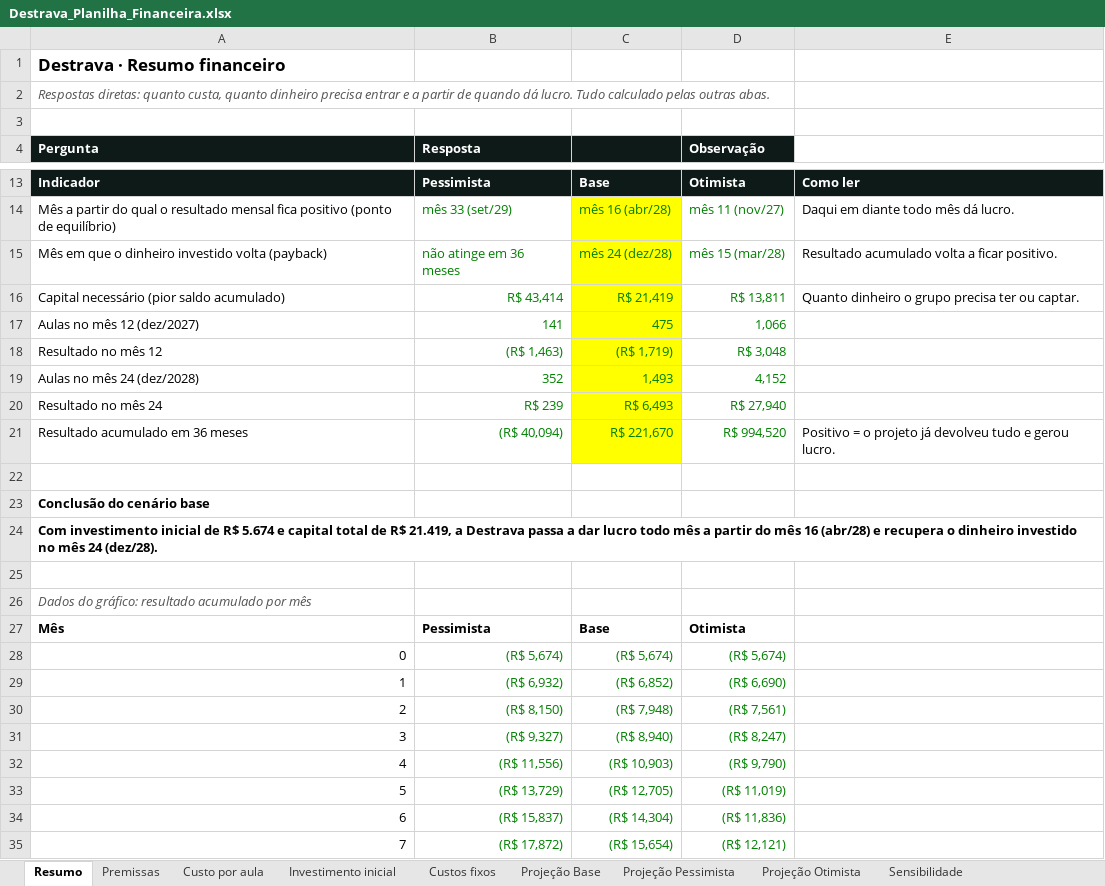
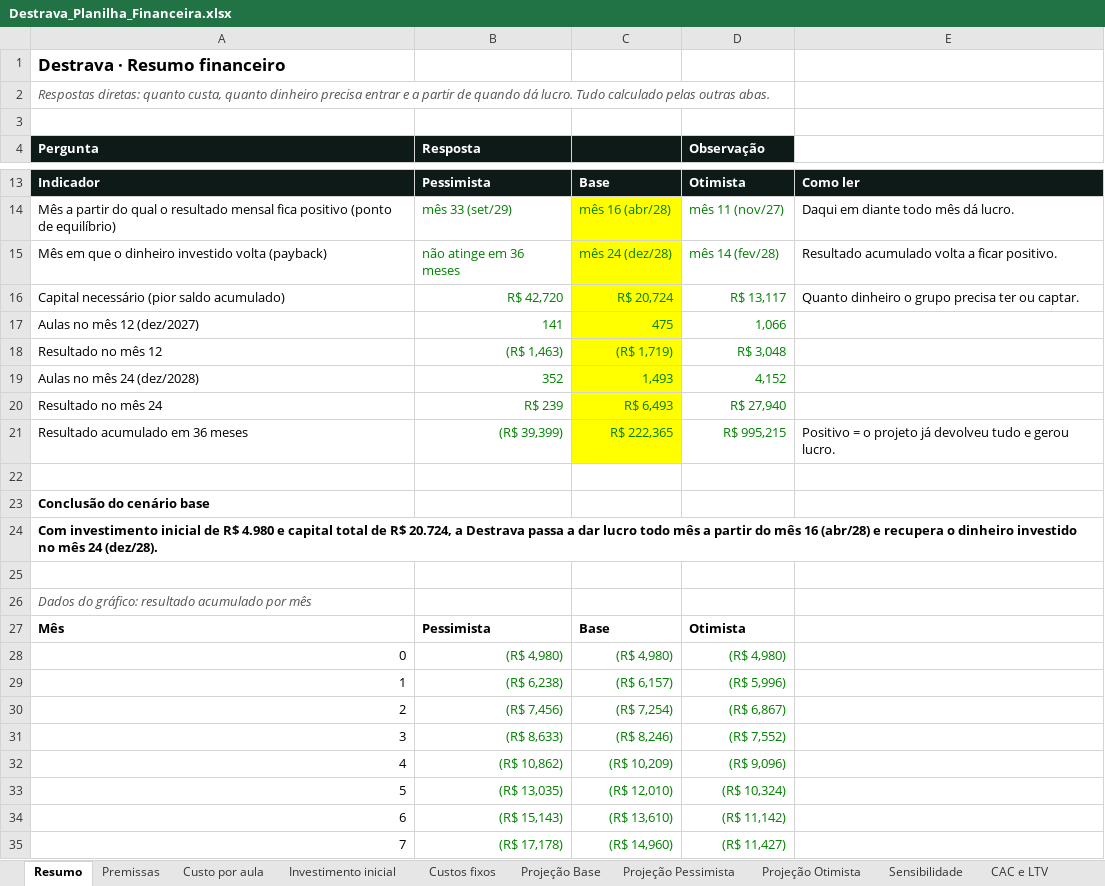
Before and after one commit to RuizGios/Destrava, an Excel workbook: docs/Destrava_Planilha_Financeira.xlsx, sheet Resumo, drawn as a sheet; only a part is shown, gaps mark what is left out; values as stored, in another font and other column widths than the file's, no borders; charts and pictures not drawn; the diff covers the shown part only; the diff names each change by its address in the sheet, - before the commit and + after, or states it on an @@ line.

```diff
--- a/docs/Destrava_Planilha_Financeira.xlsx (sheet Resumo)
+++ b/docs/Destrava_Planilha_Financeira.xlsx (sheet Resumo)
+sheet tab: CAC e LTV
-D15 (Observação): mês 15 (mar/28)
+D15 (Observação): mês 14 (fev/28)
-B16 (Resposta): R$ 43,414
+B16 (Resposta): R$ 42,720
-C16: R$ 21,419
+C16: R$ 20,724
-D16 (Observação): R$ 13,811
+D16 (Observação): R$ 13,117
-B21 (Resposta): (R$ 40,094)
+B21 (Resposta): (R$ 39,399)
-C21: R$ 221,670
+C21: R$ 222,365
-D21 (Observação): R$ 994,520
+D21 (Observação): R$ 995,215
-A24 (Pergunta): …de R$ 5.674 e capital total de R$ 21.419, a Destrava…
+A24 (Pergunta): …de R$ 4.980 e capital total de R$ 20.724, a Destrava…
-B28 (Resposta): (R$ 5,674)
+B28 (Resposta): (R$ 4,980)
-C28: (R$ 5,674)
+C28: (R$ 4,980)
-D28 (Observação): (R$ 5,674)
+D28 (Observação): (R$ 4,980)
-B29 (Resposta): (R$ 6,932)
+B29 (Resposta): (R$ 6,238)
-C29: (R$ 6,852)
+C29: (R$ 6,157)
-D29 (Observação): (R$ 6,690)
+D29 (Observação): (R$ 5,996)
-B30 (Resposta): (R$ 8,150)
+B30 (Resposta): (R$ 7,456)
-C30: (R$ 7,948)
+C30: (R$ 7,254)
-D30 (Observação): (R$ 7,561)
+D30 (Observação): (R$ 6,867)
-B31 (Resposta): (R$ 9,327)
+B31 (Resposta): (R$ 8,633)
-C31: (R$ 8,940)
+C31: (R$ 8,246)
-D31 (Observação): (R$ 8,247)
+D31 (Observação): (R$ 7,552)
-B32 (Resposta): (R$ 11,556)
+B32 (Resposta): (R$ 10,862)
-C32: (R$ 10,903)
+C32: (R$ 10,209)
-D32 (Observação): (R$ 9,790)
+D32 (Observação): (R$ 9,096)
-B33 (Resposta): (R$ 13,729)
+B33 (Resposta): (R$ 13,035)
-C33: (R$ 12,705)
+C33: (R$ 12,010)
-D33 (Observação): (R$ 11,019)
+D33 (Observação): (R$ 10,324)
-B34 (Resposta): (R$ 15,837)
+B34 (Resposta): (R$ 15,143)
-C34: (R$ 14,304)
+C34: (R$ 13,610)
-D34 (Observação): (R$ 11,836)
+D34 (Observação): (R$ 11,142)
-B35 (Resposta): (R$ 17,872)
+B35 (Resposta): (R$ 17,178)
-C35: (R$ 15,654)
+C35: (R$ 14,960)
-D35 (Observação): (R$ 12,121)
+D35 (Observação): (R$ 11,427)
```
Also changed, not shown: 90 edited cells elsewhere in this sheet, sheet Projeção Otimista, sheet Projeção Pessimista, sheet Projeção Base, sheet Investimento inicial, sheet Sensibilidade, sheet Premissas, formulas that keep their value, charts or pictures, 4 other files.
